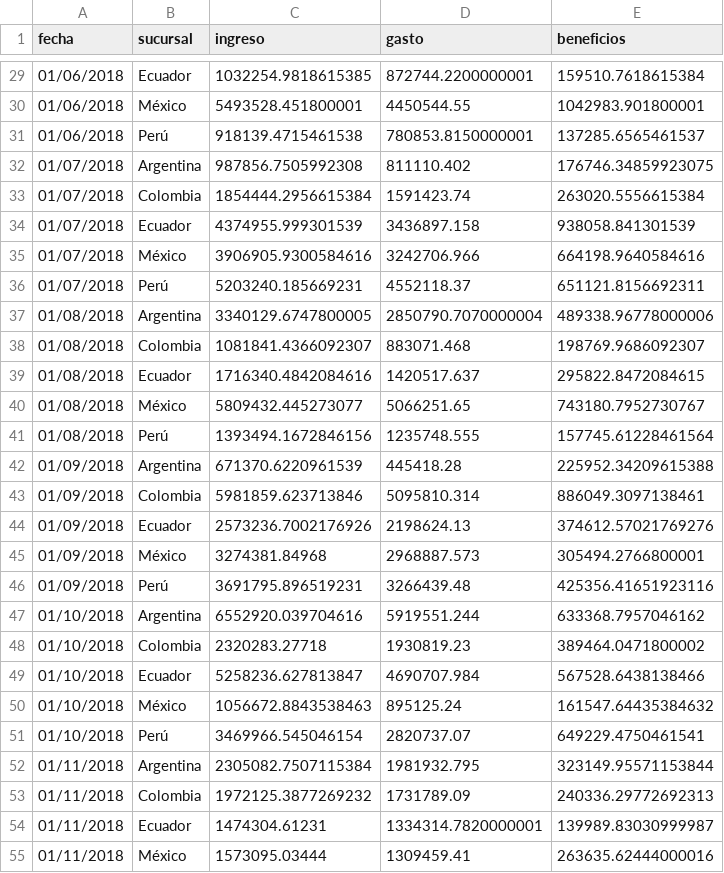
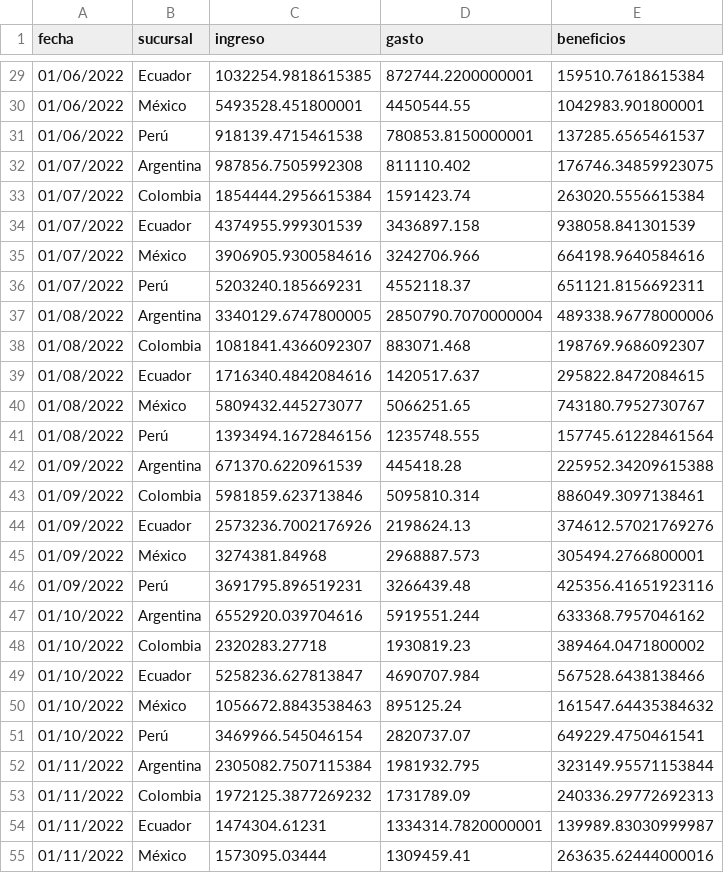
Before and after one commit to JoseGerchinhoren/digidata-salta-dashboard, a CSV file: beneficios_digiData.csv, drawn as a sheet; only a part is shown, gaps mark what is left out; the diff covers the shown part only.

```diff
--- a/beneficios_digiData.csv
+++ b/beneficios_digiData.csv
@@ -29,27 +29,27 @@ fecha,sucursal,ingreso,gasto,beneficios
-01/06/2018,Ecuador,1032254.9818615385,872744.2200000001,159510.7618615384
-01/06/2018,México,5493528.451800001,4450544.55,1042983.901800001
-01/06/2018,Perú,918139.4715461538,780853.8150000001,137285.6565461537
-01/07/2018,Argentina,987856.7505992308,811110.402,176746.34859923075
-01/07/2018,Colombia,1854444.2956615384,1591423.74,263020.5556615384
-01/07/2018,Ecuador,4374955.999301539,3436897.158,938058.841301539
-01/07/2018,México,3906905.9300584616,3242706.966,664198.9640584616
-01/07/2018,Perú,5203240.185669231,4552118.37,651121.8156692311
-01/08/2018,Argentina,3340129.6747800005,2850790.7070000004,489338.96778000006
-01/08/2018,Colombia,1081841.4366092307,883071.468,198769.9686092307
-01/08/2018,Ecuador,1716340.4842084616,1420517.637,295822.8472084615
-01/08/2018,México,5809432.445273077,5066251.65,743180.7952730767
-01/08/2018,Perú,1393494.1672846156,1235748.555,157745.61228461564
-01/09/2018,Argentina,671370.6220961539,445418.28,225952.34209615388
-01/09/2018,Colombia,5981859.623713846,5095810.314,886049.3097138461
-01/09/2018,Ecuador,2573236.7002176926,2198624.13,374612.57021769276
-01/09/2018,México,3274381.84968,2968887.573,305494.2766800001
-01/09/2018,Perú,3691795.896519231,3266439.48,425356.41651923116
-01/10/2018,Argentina,6552920.039704616,5919551.244,633368.7957046162
-01/10/2018,Colombia,2320283.27718,1930819.23,389464.0471800002
-01/10/2018,Ecuador,5258236.627813847,4690707.984,567528.6438138466
-01/10/2018,México,1056672.8843538463,895125.24,161547.64435384632
-01/10/2018,Perú,3469966.545046154,2820737.07,649229.4750461541
-01/11/2018,Argentina,2305082.7507115384,1981932.795,323149.95571153844
-01/11/2018,Colombia,1972125.3877269232,1731789.09,240336.29772692313
-01/11/2018,Ecuador,1474304.61231,1334314.7820000001,139989.83030999987
-01/11/2018,México,1573095.03444,1309459.41,263635.62444000016
+01/06/2022,Ecuador,1032254.9818615385,872744.2200000001,159510.7618615384
+01/06/2022,México,5493528.451800001,4450544.55,1042983.901800001
+01/06/2022,Perú,918139.4715461538,780853.8150000001,137285.6565461537
+01/07/2022,Argentina,987856.7505992308,811110.402,176746.34859923075
+01/07/2022,Colombia,1854444.2956615384,1591423.74,263020.5556615384
+01/07/2022,Ecuador,4374955.999301539,3436897.158,938058.841301539
+01/07/2022,México,3906905.9300584616,3242706.966,664198.9640584616
+01/07/2022,Perú,5203240.185669231,4552118.37,651121.8156692311
+01/08/2022,Argentina,3340129.6747800005,2850790.7070000004,489338.96778000006
+01/08/2022,Colombia,1081841.4366092307,883071.468,198769.9686092307
+01/08/2022,Ecuador,1716340.4842084616,1420517.637,295822.8472084615
+01/08/2022,México,5809432.445273077,5066251.65,743180.7952730767
+01/08/2022,Perú,1393494.1672846156,1235748.555,157745.61228461564
+01/09/2022,Argentina,671370.6220961539,445418.28,225952.34209615388
+01/09/2022,Colombia,5981859.623713846,5095810.314,886049.3097138461
+01/09/2022,Ecuador,2573236.7002176926,2198624.13,374612.57021769276
+01/09/2022,México,3274381.84968,2968887.573,305494.2766800001
+01/09/2022,Perú,3691795.896519231,3266439.48,425356.41651923116
+01/10/2022,Argentina,6552920.039704616,5919551.244,633368.7957046162
+01/10/2022,Colombia,2320283.27718,1930819.23,389464.0471800002
+01/10/2022,Ecuador,5258236.627813847,4690707.984,567528.6438138466
+01/10/2022,México,1056672.8843538463,895125.24,161547.64435384632
+01/10/2022,Perú,3469966.545046154,2820737.07,649229.4750461541
+01/11/2022,Argentina,2305082.7507115384,1981932.795,323149.95571153844
+01/11/2022,Colombia,1972125.3877269232,1731789.09,240336.29772692313
+01/11/2022,Ecuador,1474304.61231,1334314.7820000001,139989.83030999987
+01/11/2022,México,1573095.03444,1309459.41,263635.62444000016
```
Also changed, not shown: 128 edited cells elsewhere in this file, gastos_digidata.csv, ingresos_digiData.csv, 5 other files.
